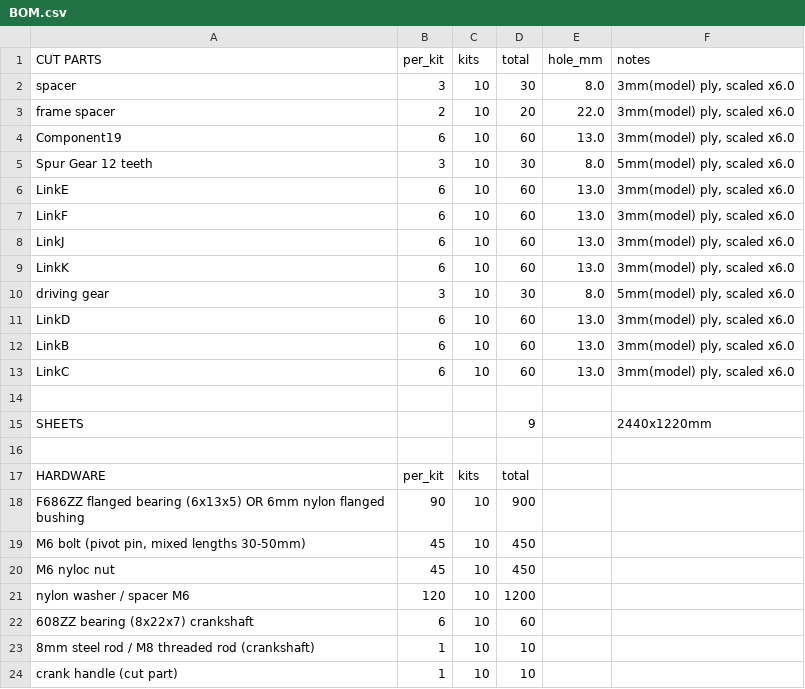
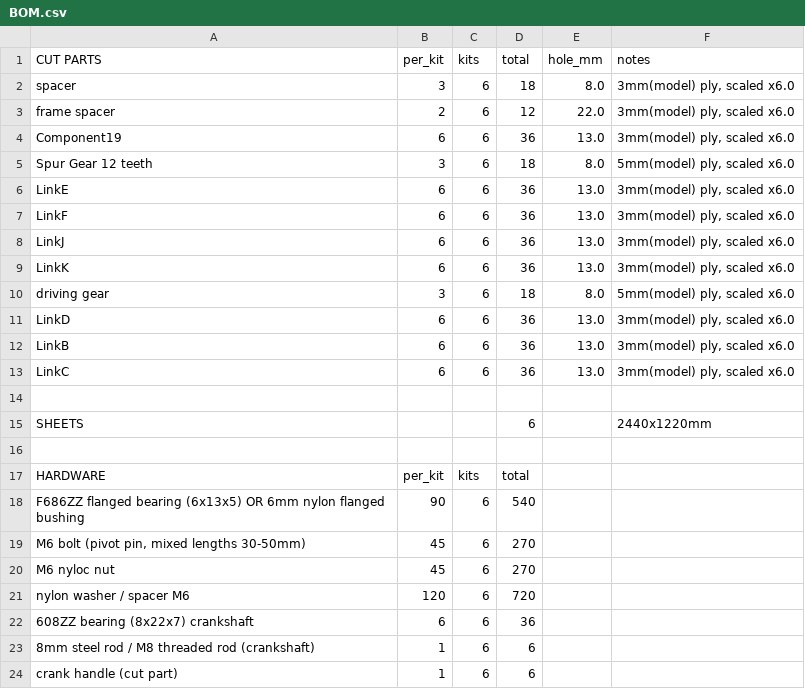
Before and after one commit to EDRipper/Free-tier-fusion-DXF-export-pipeline, a CSV file: output/demo/BOM.csv, drawn as a sheet.

```diff
--- a/output/demo/BOM.csv
+++ b/output/demo/BOM.csv
@@ -1,24 +1,24 @@
 CUT PARTS,per_kit,kits,total,hole_mm,notes
-spacer,3,10,30,8.0,"3mm(model) ply, scaled x6.0"
-frame spacer,2,10,20,22.0,"3mm(model) ply, scaled x6.0"
-Component19,6,10,60,13.0,"3mm(model) ply, scaled x6.0"
-Spur Gear 12 teeth,3,10,30,8.0,"5mm(model) ply, scaled x6.0"
-LinkE,6,10,60,13.0,"3mm(model) ply, scaled x6.0"
-LinkF,6,10,60,13.0,"3mm(model) ply, scaled x6.0"
-LinkJ,6,10,60,13.0,"3mm(model) ply, scaled x6.0"
-LinkK,6,10,60,13.0,"3mm(model) ply, scaled x6.0"
-driving gear,3,10,30,8.0,"5mm(model) ply, scaled x6.0"
-LinkD,6,10,60,13.0,"3mm(model) ply, scaled x6.0"
-LinkB,6,10,60,13.0,"3mm(model) ply, scaled x6.0"
-LinkC,6,10,60,13.0,"3mm(model) ply, scaled x6.0"
+spacer,3,6,18,8.0,"3mm(model) ply, scaled x6.0"
+frame spacer,2,6,12,22.0,"3mm(model) ply, scaled x6.0"
+Component19,6,6,36,13.0,"3mm(model) ply, scaled x6.0"
+Spur Gear 12 teeth,3,6,18,8.0,"5mm(model) ply, scaled x6.0"
+LinkE,6,6,36,13.0,"3mm(model) ply, scaled x6.0"
+LinkF,6,6,36,13.0,"3mm(model) ply, scaled x6.0"
+LinkJ,6,6,36,13.0,"3mm(model) ply, scaled x6.0"
+LinkK,6,6,36,13.0,"3mm(model) ply, scaled x6.0"
+driving gear,3,6,18,8.0,"5mm(model) ply, scaled x6.0"
+LinkD,6,6,36,13.0,"3mm(model) ply, scaled x6.0"
+LinkB,6,6,36,13.0,"3mm(model) ply, scaled x6.0"
+LinkC,6,6,36,13.0,"3mm(model) ply, scaled x6.0"
 
-SHEETS,,,9,,2440x1220mm
+SHEETS,,,6,,2440x1220mm
 
 HARDWARE,per_kit,kits,total,,
-F686ZZ flanged bearing (6x13x5) OR 6mm nylon flanged bushing,90,10,900,,
-"M6 bolt (pivot pin, mixed lengths 30-50mm)",45,10,450,,
-M6 nyloc nut,45,10,450,,
-nylon washer / spacer M6,120,10,1200,,
-608ZZ bearing (8x22x7) crankshaft,6,10,60,,
-8mm steel rod / M8 threaded rod (crankshaft),1,10,10,,
-crank handle (cut part),1,10,10,,
+F686ZZ flanged bearing (6x13x5) OR 6mm nylon flanged bushing,90,6,540,,
+"M6 bolt (pivot pin, mixed lengths 30-50mm)",45,6,270,,
+M6 nyloc nut,45,6,270,,
+nylon washer / spacer M6,120,6,720,,
+608ZZ bearing (8x22x7) crankshaft,6,6,36,,
+8mm steel rod / M8 threaded rod (crankshaft),1,6,6,,
+crank handle (cut part),1,6,6,,
```
Also changed, not shown: 21 other files.
